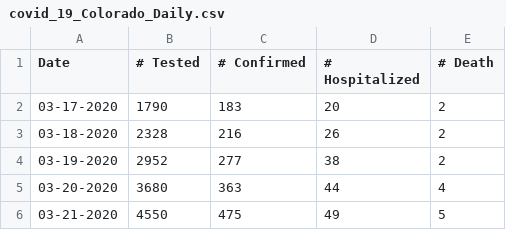
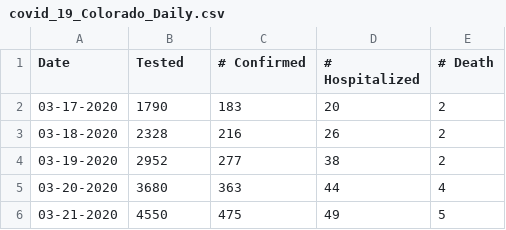
Before and after one commit to youraunt/public, a CSV file: INWK2300/covid_19_Colorado_Daily.csv, drawn as a sheet; only a part is shown.

Commit message:
Update covid_19_Colorado_Daily.csv

```diff
--- a/INWK2300/covid_19_Colorado_Daily.csv
+++ b/INWK2300/covid_19_Colorado_Daily.csv
@@ -1,2 +1,2 @@
-Date,# Tested,# Confirmed,# Hospitalized,# Death
+Date,Tested,# Confirmed,# Hospitalized,# Death
 03-17-2020,1790,183,20,2
```
